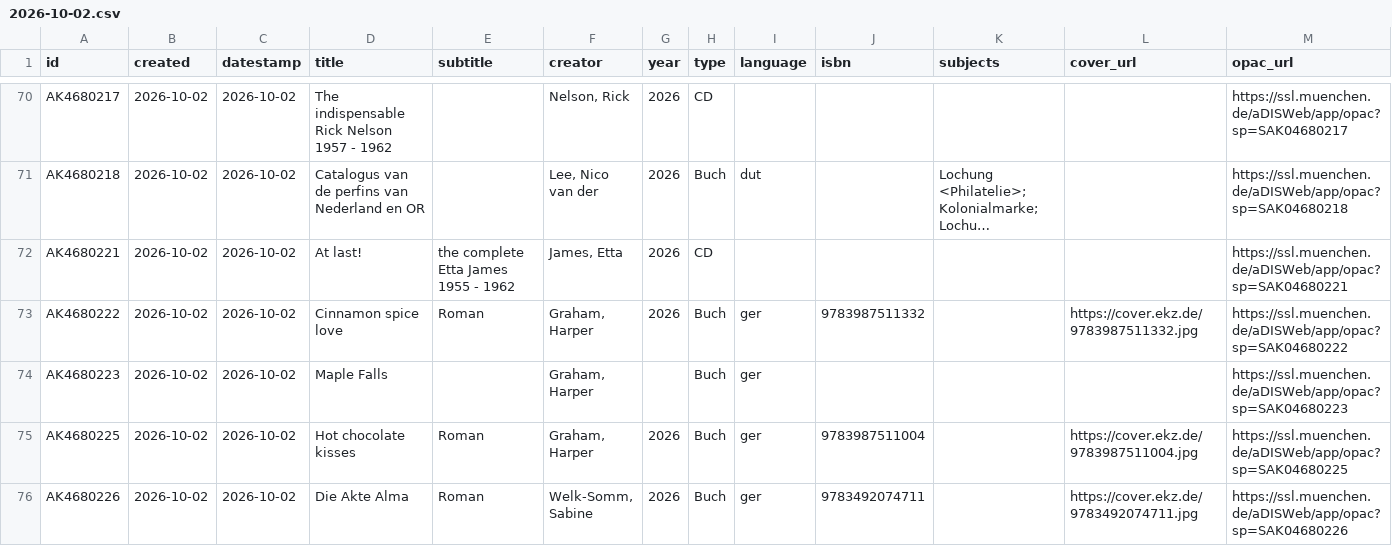
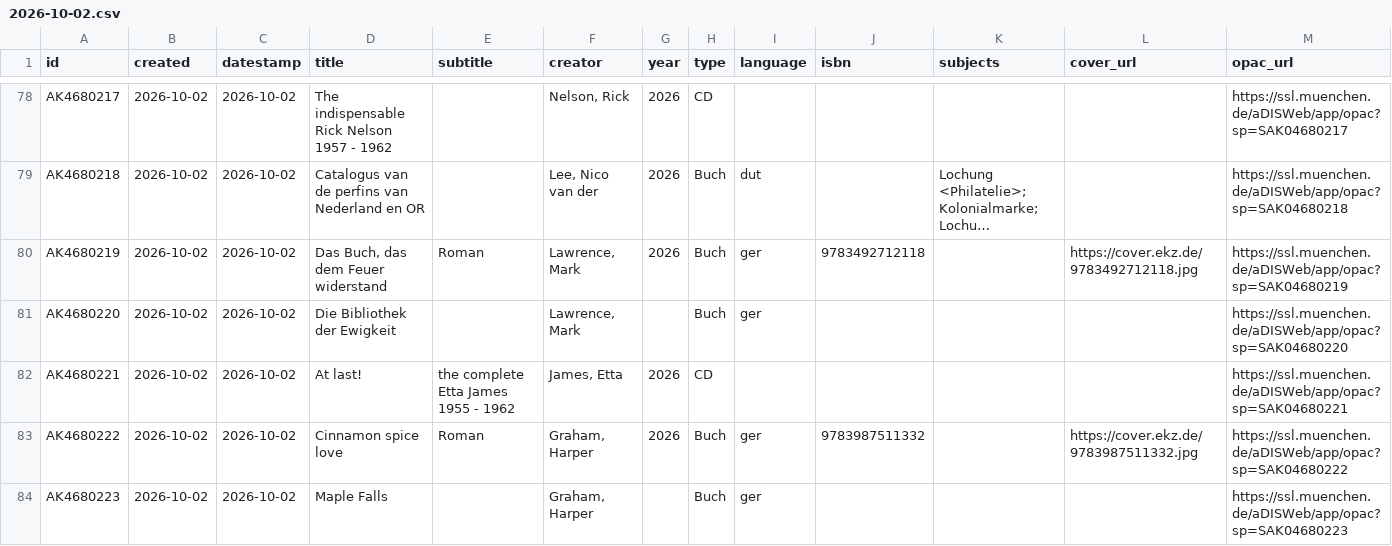
Before and after one commit to heibie/openbibmuc.de, a CSV file: data/neuzugaenge/2026-10-02.csv, drawn as a sheet; only a part is shown, gaps mark what is left out; the shorter side is filled out with more unchanged rows; long unchanged cells end in …; the diff covers the shown part only; the diff names each change by its address in the sheet, - before the commit and + after, or states it on an @@ line.

```diff
--- a/data/neuzugaenge/2026-10-02.csv
+++ b/data/neuzugaenge/2026-10-02.csv
+row 80: AK4680219 | 2026-10-02 | 2026-10-02 | Das Buch, das dem Feuer widerstand | Roman | Lawrence, Mark | 2026 | Buch | ger | 9783492712118 |  | https://cover.ekz.de/9783492712118.jpg | https://ssl.muenchen.de/aDISWeb/app/opac?sp=SAK04680219
+row 81: AK4680220 | 2026-10-02 | 2026-10-02 | Die Bibliothek der Ewigkeit |  | Lawrence, Mark |  | Buch | ger |  |  |  | https://ssl.muenchen.de/aDISWeb/app/opac?sp=SAK04680220
```
Also changed, not shown: 11 added rows elsewhere in this file, data/neuzugaenge/2026-09-16.csv, data/neuzugaenge/2026-09-29.csv, 6 other files.
